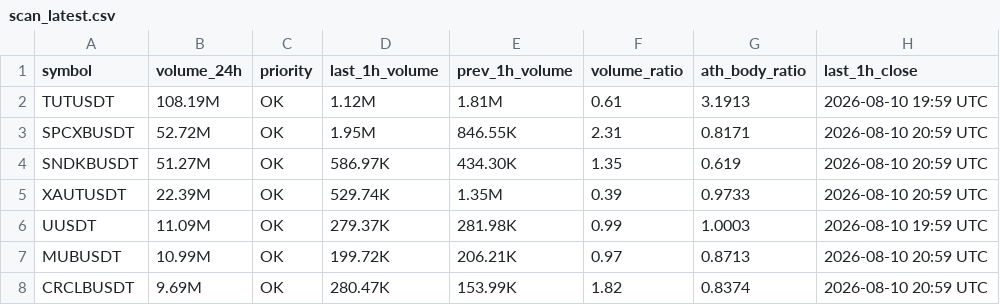
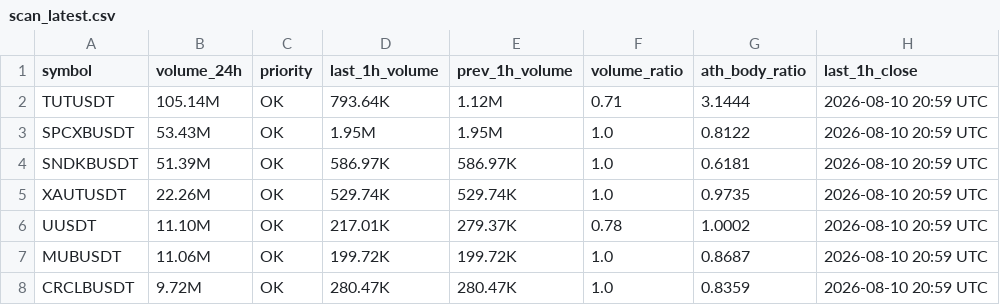
Before and after one commit to berkantbozdag/crypto-signal-bot, a CSV file: results/scan_latest.csv, drawn as a sheet; only a part is shown; the diff covers the shown part only.

```diff
--- a/results/scan_latest.csv
+++ b/results/scan_latest.csv
@@ -1,8 +1,8 @@
 symbol,volume_24h,priority,last_1h_volume,prev_1h_volume,volume_ratio,ath_body_ratio,last_1h_close
-TUTUSDT,108.19M,OK,1.12M,1.81M,0.61,3.1913,2026-08-10 19:59 UTC
-SPCXBUSDT,52.72M,OK,1.95M,846.55K,2.31,0.8171,2026-08-10 20:59 UTC
-SNDKBUSDT,51.27M,OK,586.97K,434.30K,1.35,0.619,2026-08-10 20:59 UTC
-XAUTUSDT,22.39M,OK,529.74K,1.35M,0.39,0.9733,2026-08-10 20:59 UTC
-UUSDT,11.09M,OK,279.37K,281.98K,0.99,1.0003,2026-08-10 19:59 UTC
-MUBUSDT,10.99M,OK,199.72K,206.21K,0.97,0.8713,2026-08-10 20:59 UTC
-CRCLBUSDT,9.69M,OK,280.47K,153.99K,1.82,0.8374,2026-08-10 20:59 UTC
+TUTUSDT,105.14M,OK,793.64K,1.12M,0.71,3.1444,2026-08-10 20:59 UTC
+SPCXBUSDT,53.43M,OK,1.95M,1.95M,1.0,0.8122,2026-08-10 20:59 UTC
+SNDKBUSDT,51.39M,OK,586.97K,586.97K,1.0,0.6181,2026-08-10 20:59 UTC
+XAUTUSDT,22.26M,OK,529.74K,529.74K,1.0,0.9735,2026-08-10 20:59 UTC
+UUSDT,11.10M,OK,217.01K,279.37K,0.78,1.0002,2026-08-10 20:59 UTC
+MUBUSDT,11.06M,OK,199.72K,199.72K,1.0,0.8687,2026-08-10 20:59 UTC
+CRCLBUSDT,9.72M,OK,280.47K,280.47K,1.0,0.8359,2026-08-10 20:59 UTC
```
Also changed, not shown: 120 edited cells elsewhere in this file, state/last_hour_snapshot.csv, 3 other files.
